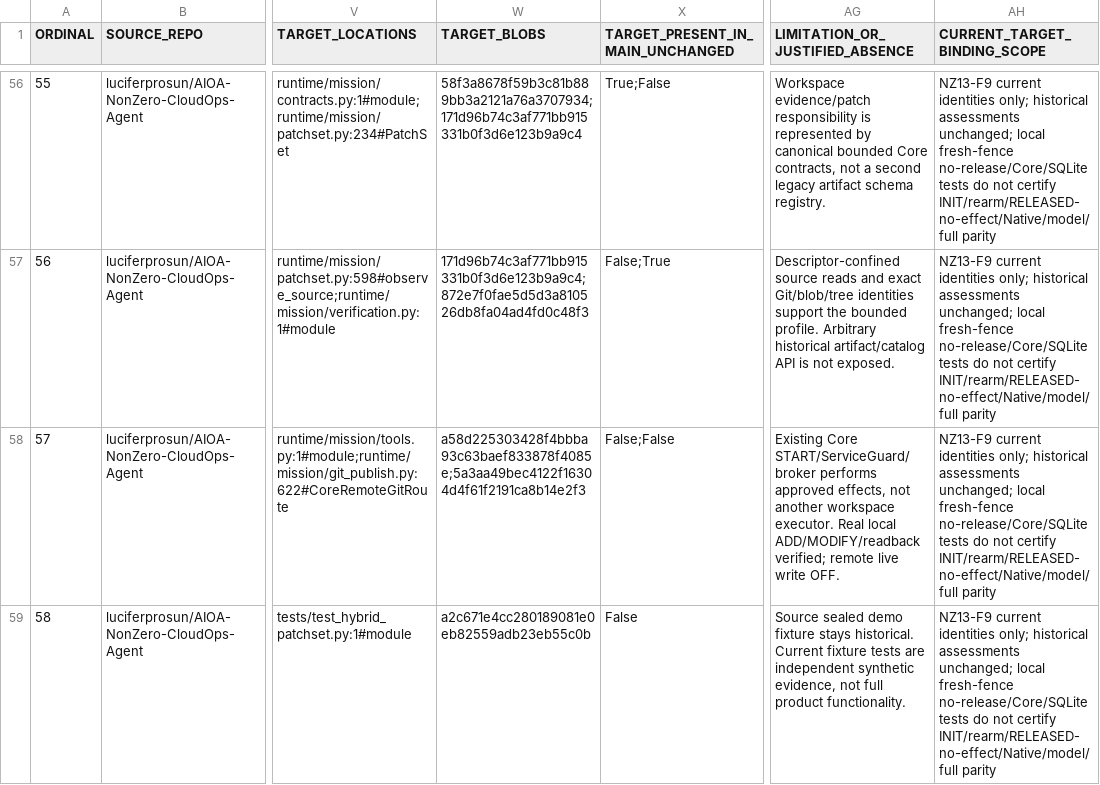
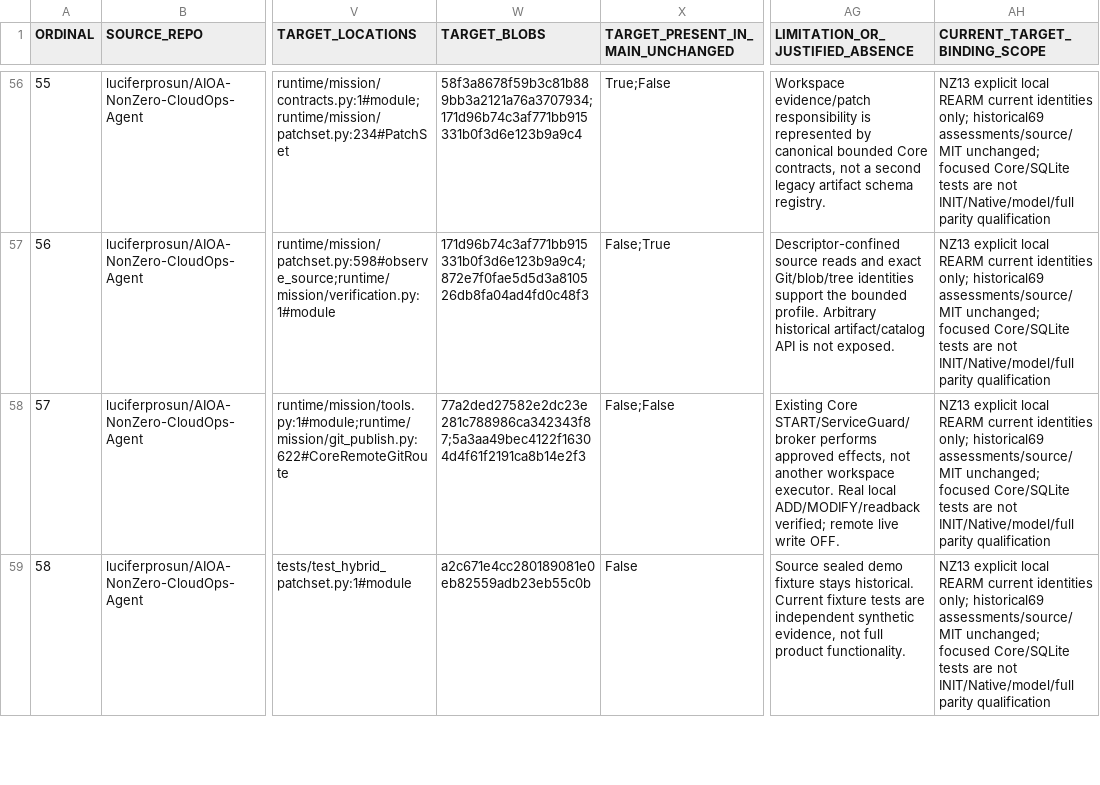
Before and after one commit to luciferprosun/AIOA-spArkHAT, a CSV file: docs/unification/NZ12_69_MODULE_INVENTORY.csv, drawn as a sheet; only a part is shown, gaps mark what is left out; the diff covers the shown part only; the diff names each change by its address in the sheet, - before the commit and + after, or states it on an @@ line.

```diff
--- a/docs/unification/NZ12_69_MODULE_INVENTORY.csv
+++ b/docs/unification/NZ12_69_MODULE_INVENTORY.csv
-AH56:AH59 (CURRENT_TARGET_BINDING_SCOPE): NZ13-F9 current identities only; historical assessments unchanged; local fresh-fence no-release/Core/SQLite tests do not certify INIT/rearm/RELEASED-no-effect/Native/model/full parity
+AH56:AH59 (CURRENT_TARGET_BINDING_SCOPE): NZ13 explicit local REARM current identities only; historical69 assessments/source/MIT unchanged; focused Core/SQLite tests are not INIT/Native/model/full parity qualification
-W58 (TARGET_BLOBS): a58d225303428f4bbba93c63baef833878f4085e;5a3aa49bec4122f16304d4f61f2191ca8b14e2f3
+W58 (TARGET_BLOBS): 77a2ded27582e2dc23e281c788986ca342343f87;5a3aa49bec4122f16304d4f61f2191ca8b14e2f3
```
Also changed, not shown: 83 edited cells elsewhere in this file, 11 other files.
